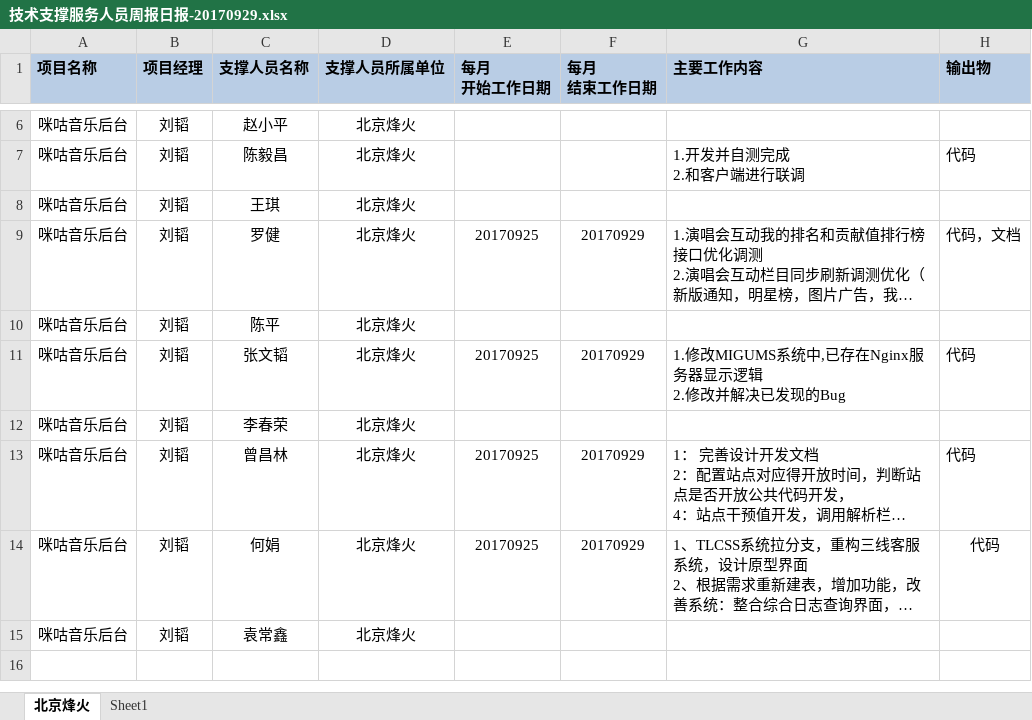
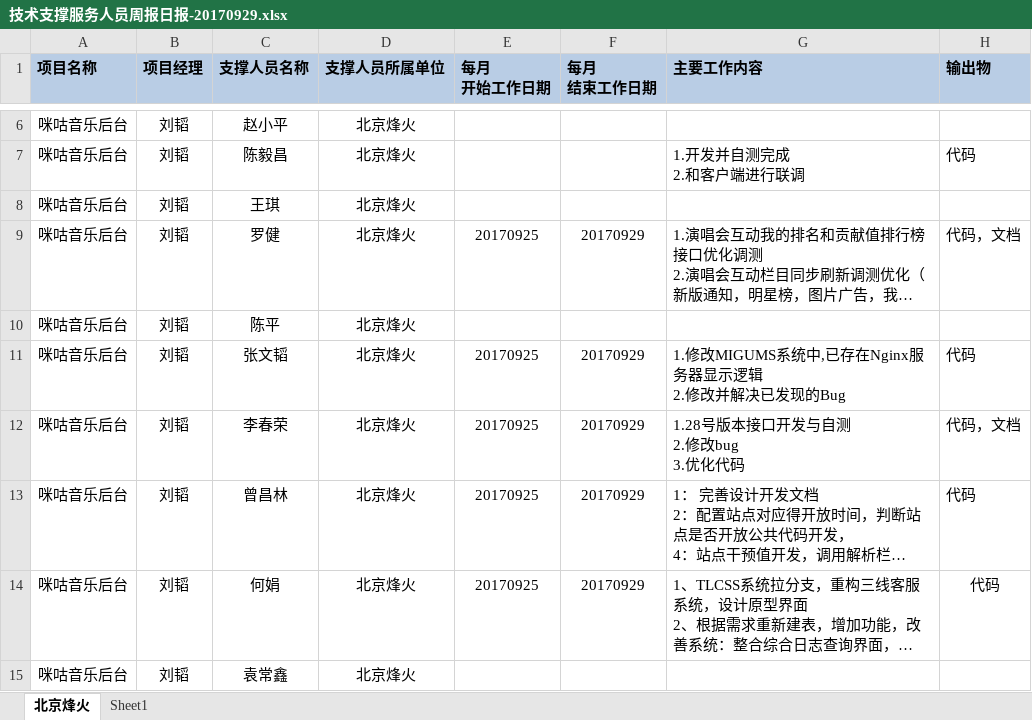
Before and after one commit to just-forking/weekReport, an Excel workbook: 20170929周报/技术支撑服务人员周报日报-20170929.xlsx, sheet 北京烽火, drawn as a sheet; only a part is shown, gaps mark what is left out; long unchanged cells end in …; values as stored, in another font and other column widths than the file's, no borders; ↵ is a line break in a cell; the diff names each change by its address in the sheet, - before the commit and + after, or states it on an @@ line.

```diff
--- a/20170929周报/技术支撑服务人员周报日报-20170929.xlsx (sheet 北京烽火)
+++ b/20170929周报/技术支撑服务人员周报日报-20170929.xlsx (sheet 北京烽火)
-E12 (每月 开始工作日期): (empty)
+E12 (每月 开始工作日期): 20170925
-F12 (每月 结束工作日期): (empty)
+F12 (每月 结束工作日期): 20170929
-G12 (主要工作内容): (empty)
+G12 (主要工作内容): 1.28号版本接口开发与自测 ↵ 2.修改bug ↵ 3.优化代码
-H12 (输出物): (empty)
+H12 (输出物): 代码，文档
```
Also changed, not shown: 20170915周报/技术支撑服务人员周报日报-20170915.xlsx, 20170922周报/技术支撑服务人员周报日报-20170922.xlsx.
